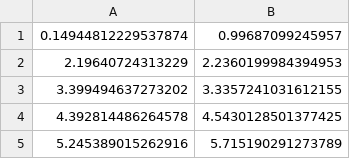
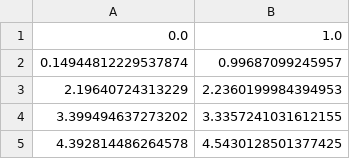
Before and after one commit to dakling/jax-spectral-dns, a CSV file: rh93_transient_growth.csv, drawn as a sheet; only a part is shown; the shorter side is filled out with more unchanged rows.

Commit message:
implement comparison of transient growth with rh93

```diff
--- a/rh93_transient_growth.csv
+++ b/rh93_transient_growth.csv
@@ -1 +1,2 @@
+0.0, 1.0
 0.14944812229537874, 0.99687099245957
```
Also changed, not shown: 2 other files.
